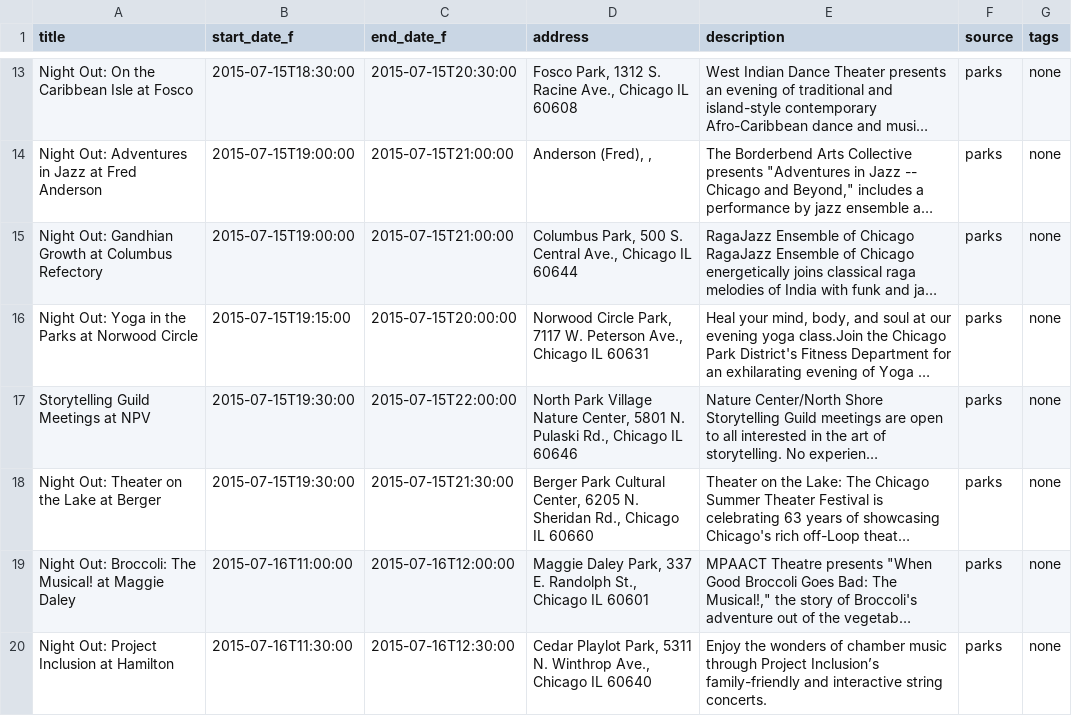
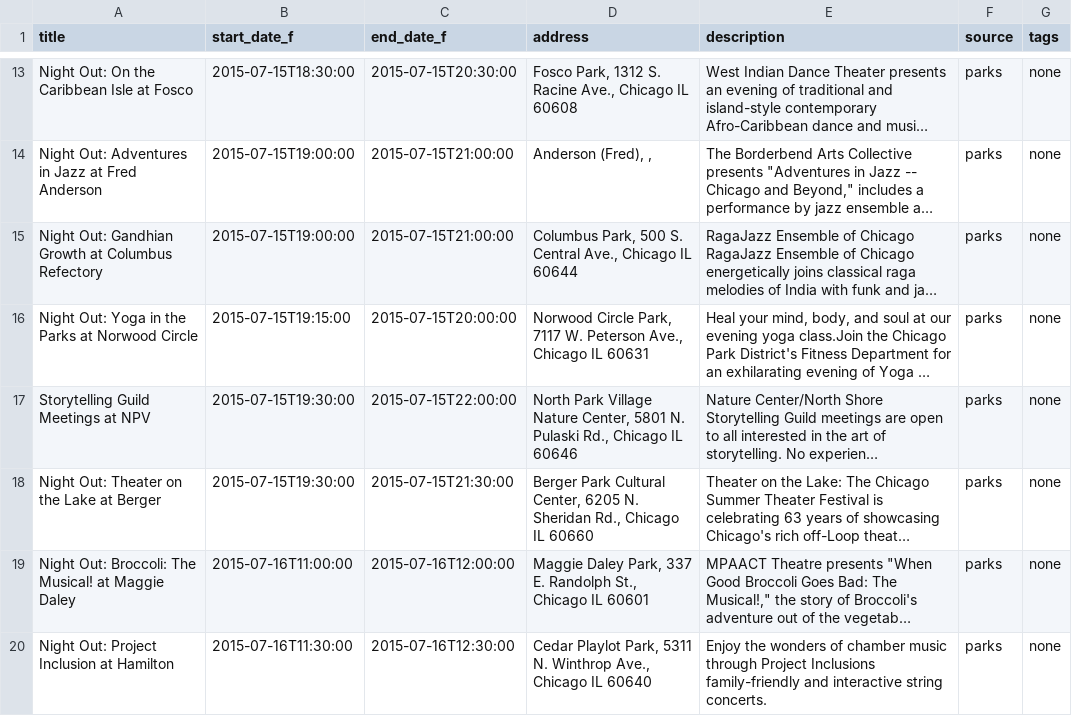
Before and after one commit to tchamberlain/ChiPlan, a CSV file: event_data_read_in/night_in_the_park_events.csv, drawn as a sheet; only a part is shown, gaps mark what is left out; long unchanged cells end in …; the diff covers the shown part only; the diff names each change by its address in the sheet, - before the commit and + after, or states it on an @@ line.

```diff
--- a/event_data_read_in/night_in_the_park_events.csv
+++ b/event_data_read_in/night_in_the_park_events.csv
-E20 (description): …through Project Inclusion’s family-friendly and…
+E20 (description): …through Project Inclusions family-friendly and…
```
Also changed, not shown: 4 edited cells elsewhere in this file, event_data_read_in/chi_summer_cal_old.csv, event_data_read_in/library_events.csv, 25 other files.
